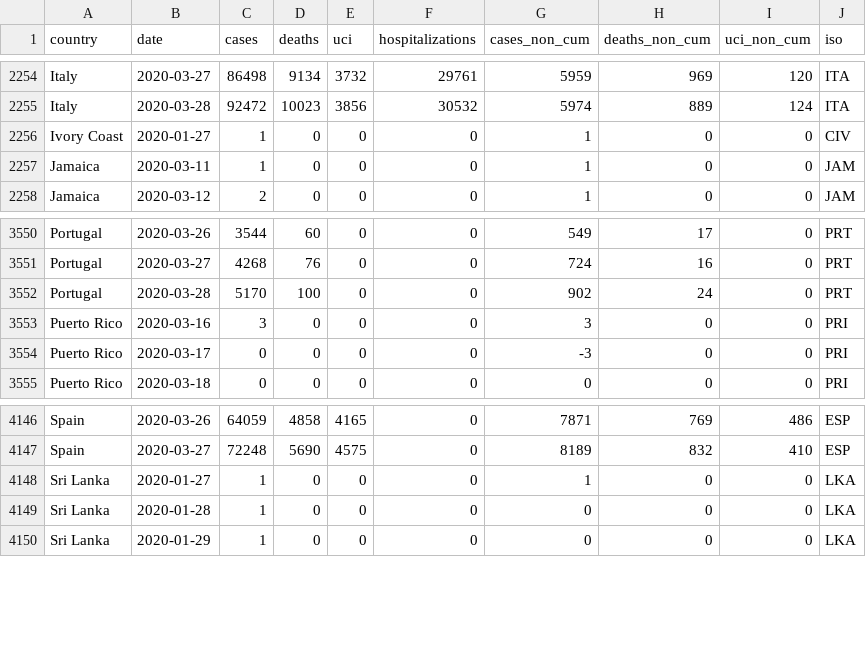
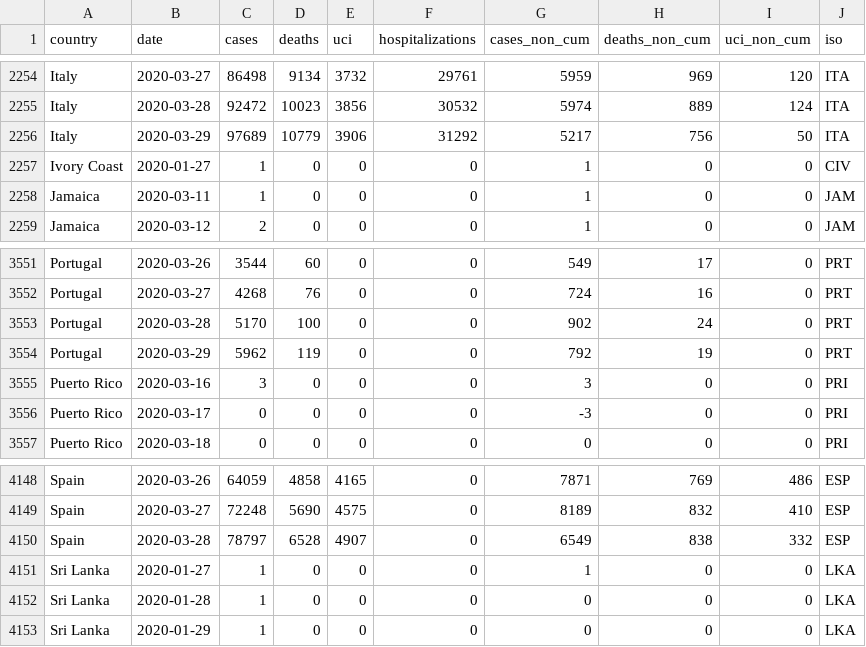
Before and after one commit to databrew/covid19, a CSV file: data-raw/isglobal/world_data.csv, drawn as a sheet; only a part is shown, gaps mark what is left out.

```diff
--- a/data-raw/isglobal/world_data.csv
+++ b/data-raw/isglobal/world_data.csv
@@ -2255,2 +2255,3 @@ Italy,2020-03-27,86498,9134,3732,29761,5959,969,120,ITA
 Italy,2020-03-28,92472,10023,3856,30532,5974,889,124,ITA
+Italy,2020-03-29,97689,10779,3906,31292,5217,756,50,ITA
 Ivory Coast,2020-01-27,1,0,0,0,1,0,0,CIV
@@ -3552,2 +3553,3 @@ Portugal,2020-03-27,4268,76,0,0,724,16,0,PRT
 Portugal,2020-03-28,5170,100,0,0,902,24,0,PRT
+Portugal,2020-03-29,5962,119,0,0,792,19,0,PRT
 Puerto Rico,2020-03-16,3,0,0,0,3,0,0,PRI
@@ -4147,2 +4149,3 @@ Spain,2020-03-26,64059,4858,4165,0,7871,769,486,ESP
 Spain,2020-03-27,72248,5690,4575,0,8189,832,410,ESP
+Spain,2020-03-28,78797,6528,4907,0,6549,838,332,ESP
 Sri Lanka,2020-01-27,1,0,0,0,1,0,0,LKA
```
Also changed, not shown: data-raw/isglobal/ccaa_day.csv, data-raw/isglobal/isglobal.csv, 17 other files.
